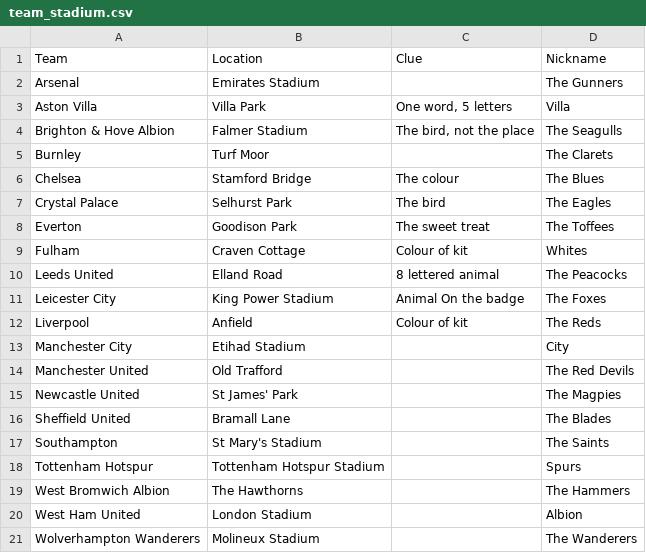
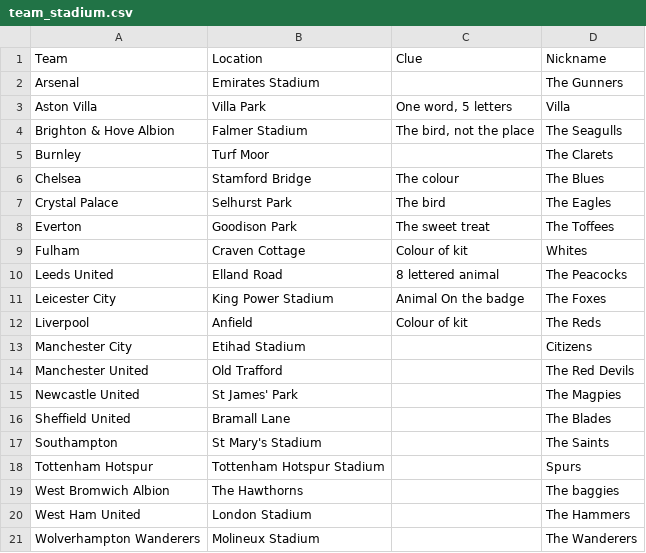
Before and after one commit to zionapril/03_Sports_Quiz_Program, a CSV file: team_stadium.csv, drawn as a sheet.

Commit message:
Edited questions, fixed how data being read

```diff
--- a/team_stadium.csv
+++ b/team_stadium.csv
@@ -12,3 +12,3 @@ Leicester City ,King Power Stadium ,Animal On the badge,The Foxes
 Liverpool ,Anfield ,Colour of kit,The Reds
-Manchester City ,Etihad Stadium,,City
+Manchester City ,Etihad Stadium,,Citizens
 Manchester United ,Old Trafford ,,The Red Devils
@@ -18,4 +18,4 @@ Southampton ,St Mary's Stadium ,,The Saints
 Tottenham Hotspur ,Tottenham Hotspur Stadium ,,Spurs
-West Bromwich Albion ,The Hawthorns ,,The Hammers
-West Ham United ,London Stadium ,,Albion
+West Bromwich Albion ,The Hawthorns ,,The baggies
+West Ham United ,London Stadium ,,The Hammers
 Wolverhampton Wanderers ,Molineux Stadium ,,The Wanderers
```
Also changed, not shown: 1 other file.
